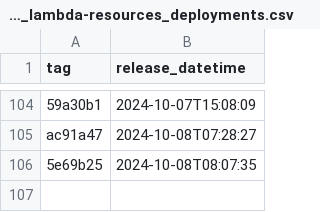
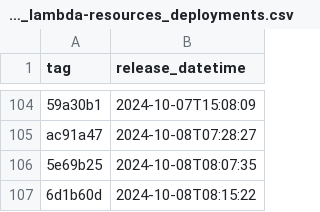
Before and after one commit to NHSDigital/electronic-prescription-service-account-resources, a CSV file: _data/dev-lambda_lambda-resources_deployments.csv, drawn as a sheet; only a part is shown, gaps mark what is left out.

```diff
--- a/_data/dev-lambda_lambda-resources_deployments.csv
+++ b/_data/dev-lambda_lambda-resources_deployments.csv
@@ -106 +106,2 @@ ac91a47,2024-10-08T07:28:27
 5e69b25,2024-10-08T08:07:35
+6d1b60d,2024-10-08T08:15:22
```
Also changed, not shown: 1 other file.
